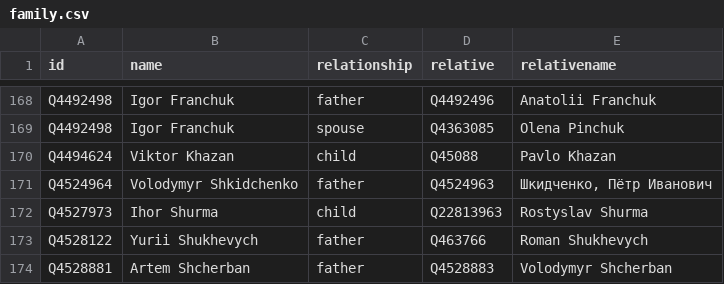
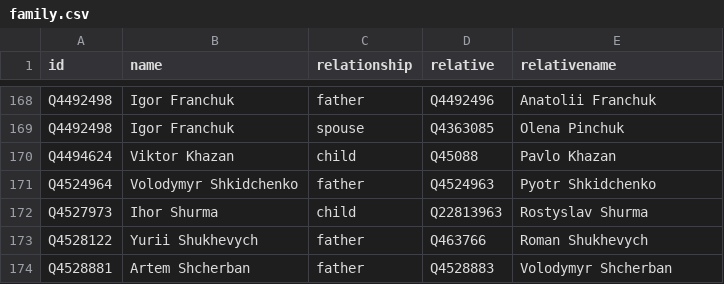
Before and after one commit to every-politician-scrapers/ukraine-cabinet, a CSV file: html/family.csv, drawn as a sheet; only a part is shown, gaps mark what is left out.

```diff
--- a/html/family.csv
+++ b/html/family.csv
@@ -170,3 +170,3 @@ Q4492498,Igor Franchuk,spouse,Q4363085,Olena Pinchuk
 Q4494624,Viktor Khazan,child,Q45088,Pavlo Khazan
-Q4524964,Volodymyr Shkidchenko,father,Q4524963,"Шкидченко, Пётр Иванович"
+Q4524964,Volodymyr Shkidchenko,father,Q4524963,Pyotr Shkidchenko
 Q4527973,Ihor Shurma,child,Q22813963,Rostyslav Shurma
```
Also changed, not shown: html/current.csv, html/holders21.csv, 1 other file.
